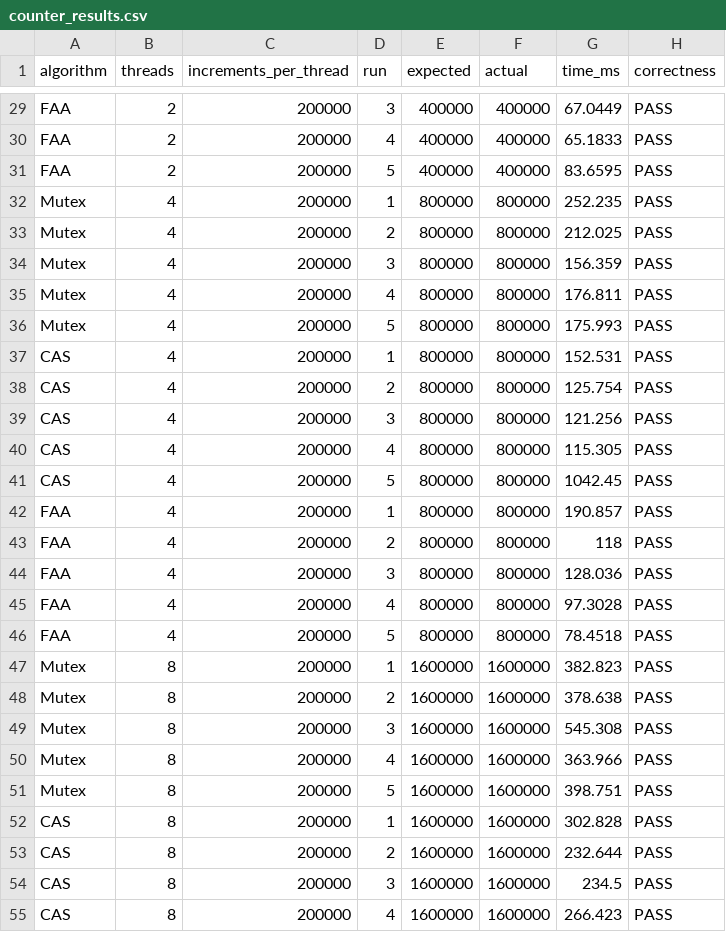
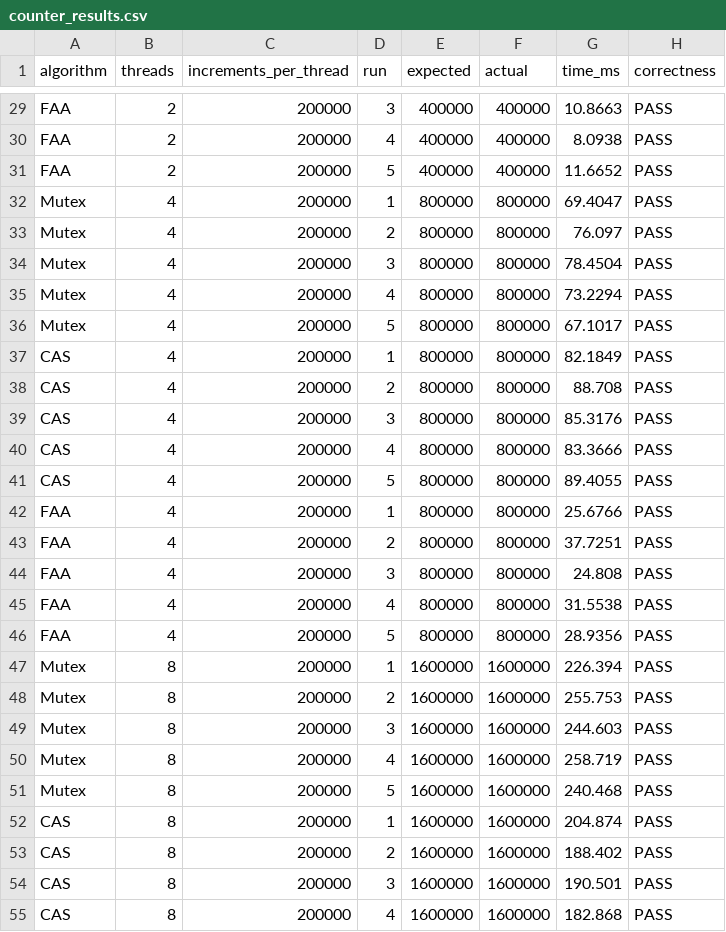
Before and after one commit to Kairuss2411/Parallel-Computing-Assigment-1, a CSV file: results/i5-1135G7/counter_results.csv, drawn as a sheet; only a part is shown, gaps mark what is left out; the diff covers the shown part only; the diff names each change by its address in the sheet, - before the commit and + after, or states it on an @@ line.

```diff
--- a/results/i5-1135G7/counter_results.csv
+++ b/results/i5-1135G7/counter_results.csv
-G29 (time_ms): 67.0449
+G29 (time_ms): 10.8663
-G30 (time_ms): 65.1833
+G30 (time_ms): 8.0938
-G31 (time_ms): 83.6595
+G31 (time_ms): 11.6652
-G32 (time_ms): 252.235
+G32 (time_ms): 69.4047
-G33 (time_ms): 212.025
+G33 (time_ms): 76.097
-G34 (time_ms): 156.359
+G34 (time_ms): 78.4504
-G35 (time_ms): 176.811
+G35 (time_ms): 73.2294
-G36 (time_ms): 175.993
+G36 (time_ms): 67.1017
-G37 (time_ms): 152.531
+G37 (time_ms): 82.1849
-G38 (time_ms): 125.754
+G38 (time_ms): 88.708
-G39 (time_ms): 121.256
+G39 (time_ms): 85.3176
-G40 (time_ms): 115.305
+G40 (time_ms): 83.3666
-G41 (time_ms): 1042.45
+G41 (time_ms): 89.4055
-G42 (time_ms): 190.857
+G42 (time_ms): 25.6766
-G43 (time_ms): 118
+G43 (time_ms): 37.7251
-G44 (time_ms): 128.036
+G44 (time_ms): 24.808
-G45 (time_ms): 97.3028
+G45 (time_ms): 31.5538
-G46 (time_ms): 78.4518
+G46 (time_ms): 28.9356
-G47 (time_ms): 382.823
+G47 (time_ms): 226.394
-G48 (time_ms): 378.638
+G48 (time_ms): 255.753
-G49 (time_ms): 545.308
+G49 (time_ms): 244.603
-G50 (time_ms): 363.966
+G50 (time_ms): 258.719
-G51 (time_ms): 398.751
+G51 (time_ms): 240.468
-G52 (time_ms): 302.828
+G52 (time_ms): 204.874
-G53 (time_ms): 232.644
+G53 (time_ms): 188.402
-G54 (time_ms): 234.5
+G54 (time_ms): 190.501
-G55 (time_ms): 266.423
+G55 (time_ms): 182.868
```
Also changed, not shown: 33 edited cells elsewhere in this file, 3 other files.
